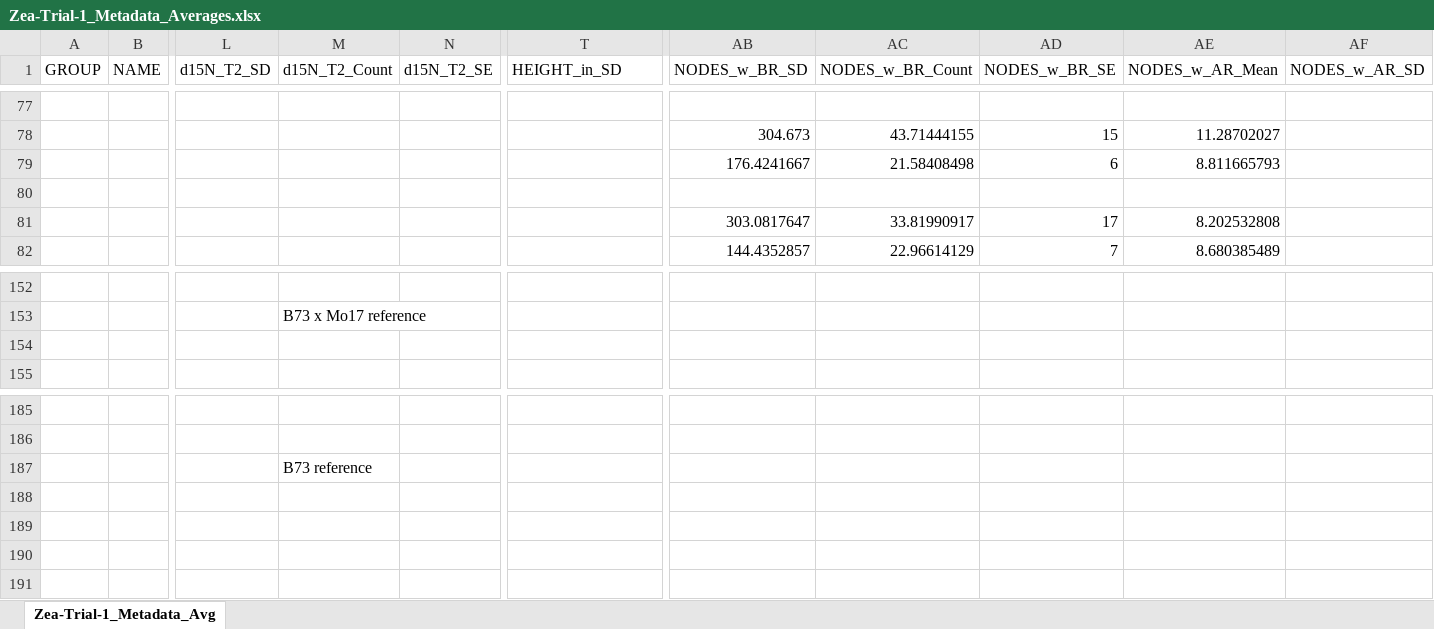
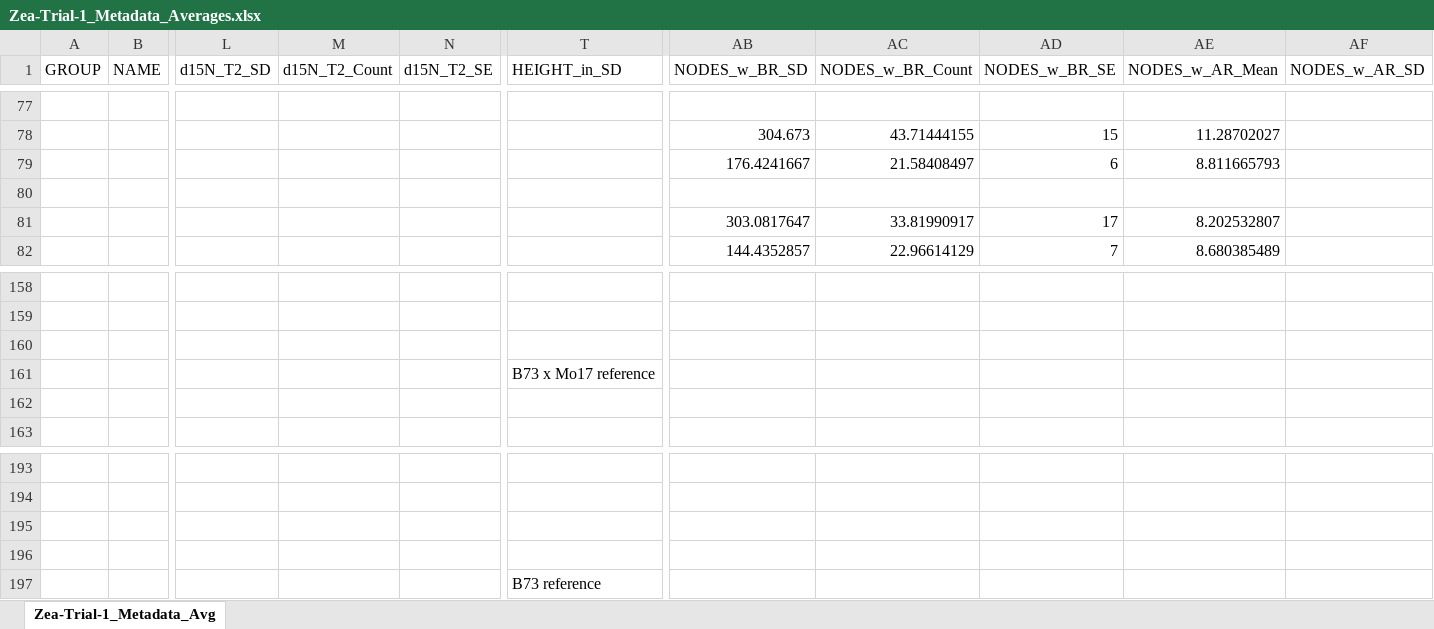
Before and after one commit to daodonnell12/qtl-aerial-roots-yield-traits-zea-mays, an Excel workbook: Zea-Trial-1_Metadata_Averages.xlsx, sheet Zea-Trial-1_Metadata_Avg, drawn as a sheet; only a part is shown, gaps mark what is left out; values as stored, in another font and other column widths than the file's, no cell formats; charts and pictures not drawn; addresses are those after the commit; rows hold the shown columns only; the diff covers the shown part only; the diff names each change by its address in the sheet, - before the commit and + after, or states it on an @@ line.

```diff
--- a/Zea-Trial-1_Metadata_Averages.xlsx (sheet Zea-Trial-1_Metadata_Avg)
+++ b/Zea-Trial-1_Metadata_Averages.xlsx (sheet Zea-Trial-1_Metadata_Avg)
-AC79 (NODES_w_BR_Count): 21.58408498
+AC79 (NODES_w_BR_Count): 21.58408497
-AE81 (NODES_w_AR_Mean): 8.202532808
+AE81 (NODES_w_AR_Mean): 8.202532807
-M159 (d15N_T2_Count): B73 x Mo17 reference
+M159 (d15N_T2_Count): (empty)
+row 160: (empty)
+row 161:  |  |  |  |  | B73 x Mo17 reference
-M195 (d15N_T2_Count): B73 reference
+M195 (d15N_T2_Count): (empty)
+row 196: (empty)
+row 197:  |  |  |  |  | B73 reference
```
Also changed, not shown: 8 added rows, 2 removed rows and 88 edited cells elsewhere in this sheet, cell formats, charts or pictures.
